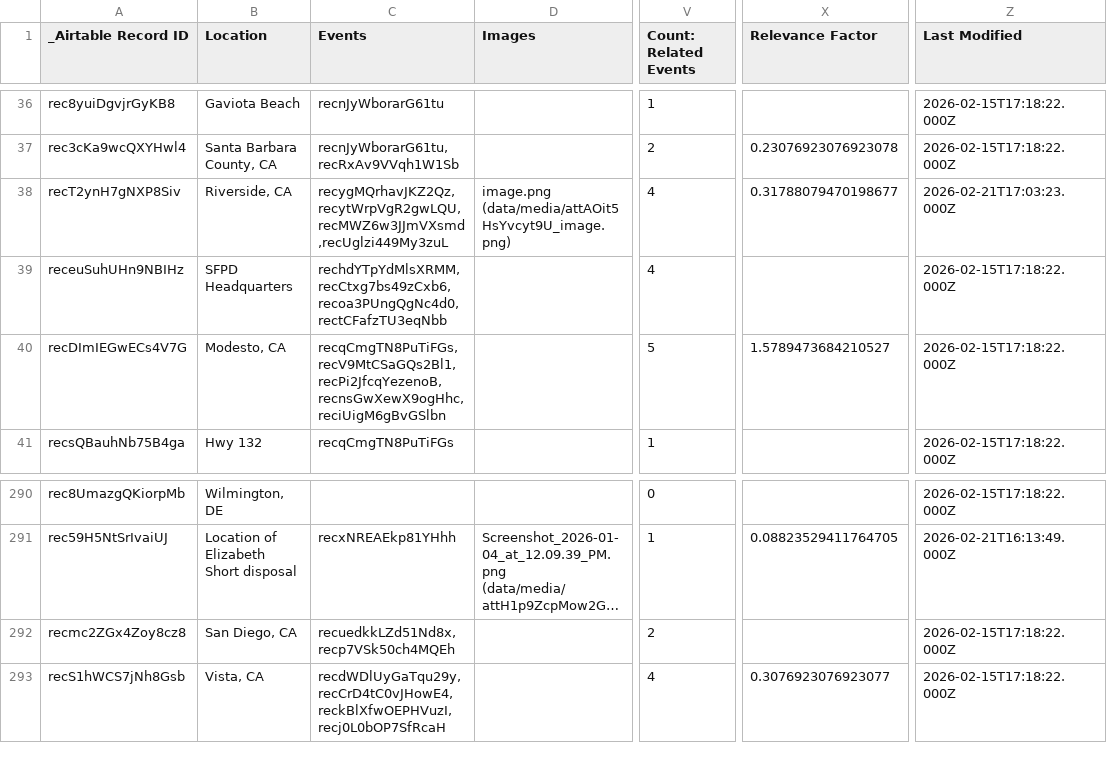
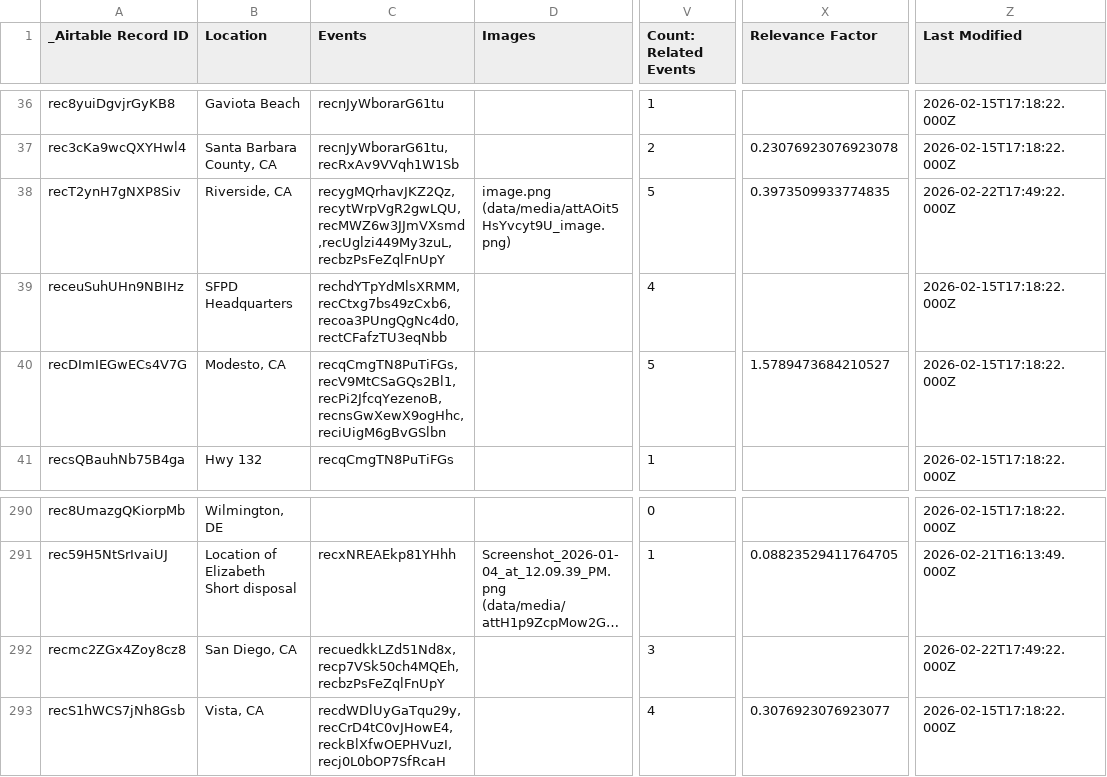
Before and after one commit to bemistape/ztimeline, a CSV file: data/location-location-sync.csv, drawn as a sheet; only a part is shown, gaps mark what is left out; long unchanged cells end in …; the diff names each change by its address in the sheet, - before the commit and + after, or states it on an @@ line.

```diff
--- a/data/location-location-sync.csv
+++ b/data/location-location-sync.csv
-C38 (Events): recygMQrhavJKZ2Qz,recytWrpVgR2gwLQU,recMWZ6w3JJmVXsmd,recUglzi449My3zuL
+C38 (Events): recygMQrhavJKZ2Qz,recytWrpVgR2gwLQU,recMWZ6w3JJmVXsmd,recUglzi449My3zuL,recbzPsFeZqlFnUpY
-V38 (Count: Related Events): 4
+V38 (Count: Related Events): 5
-X38 (Relevance Factor): 0.31788079470198677
+X38 (Relevance Factor): 0.3973509933774835
-Z38 (Last Modified): 2026-02-21T17:03:23.000Z
+Z38 (Last Modified): 2026-02-22T17:49:22.000Z
-C292 (Events): recuedkkLZd51Nd8x,recp7VSk50ch4MQEh
+C292 (Events): recuedkkLZd51Nd8x,recp7VSk50ch4MQEh,recbzPsFeZqlFnUpY
-V292 (Count: Related Events): 2
+V292 (Count: Related Events): 3
-Z292 (Last Modified): 2026-02-15T17:18:22.000Z
+Z292 (Last Modified): 2026-02-22T17:49:22.000Z
```
Also changed, not shown: data/tags-tags-sync.csv, location-location-sync.csv, 9 other files.
